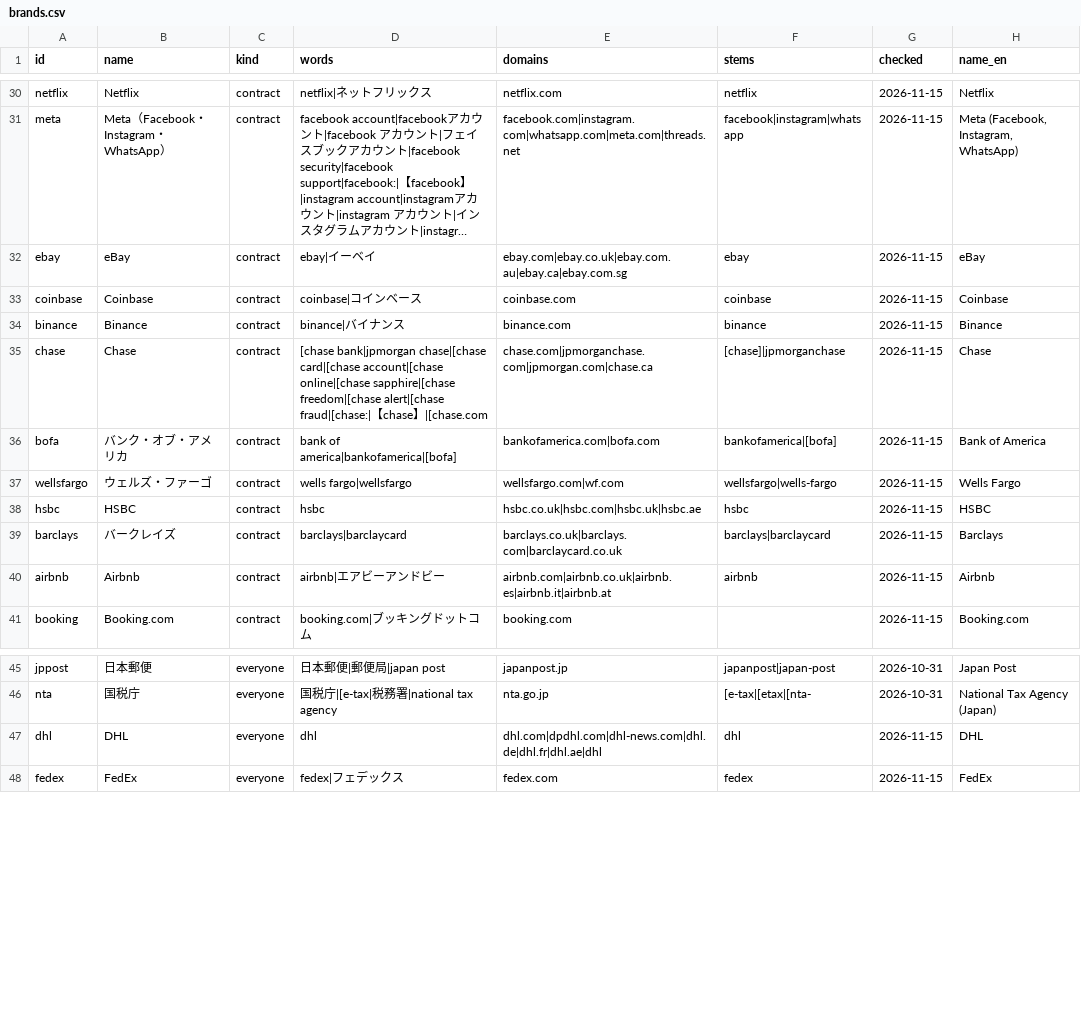
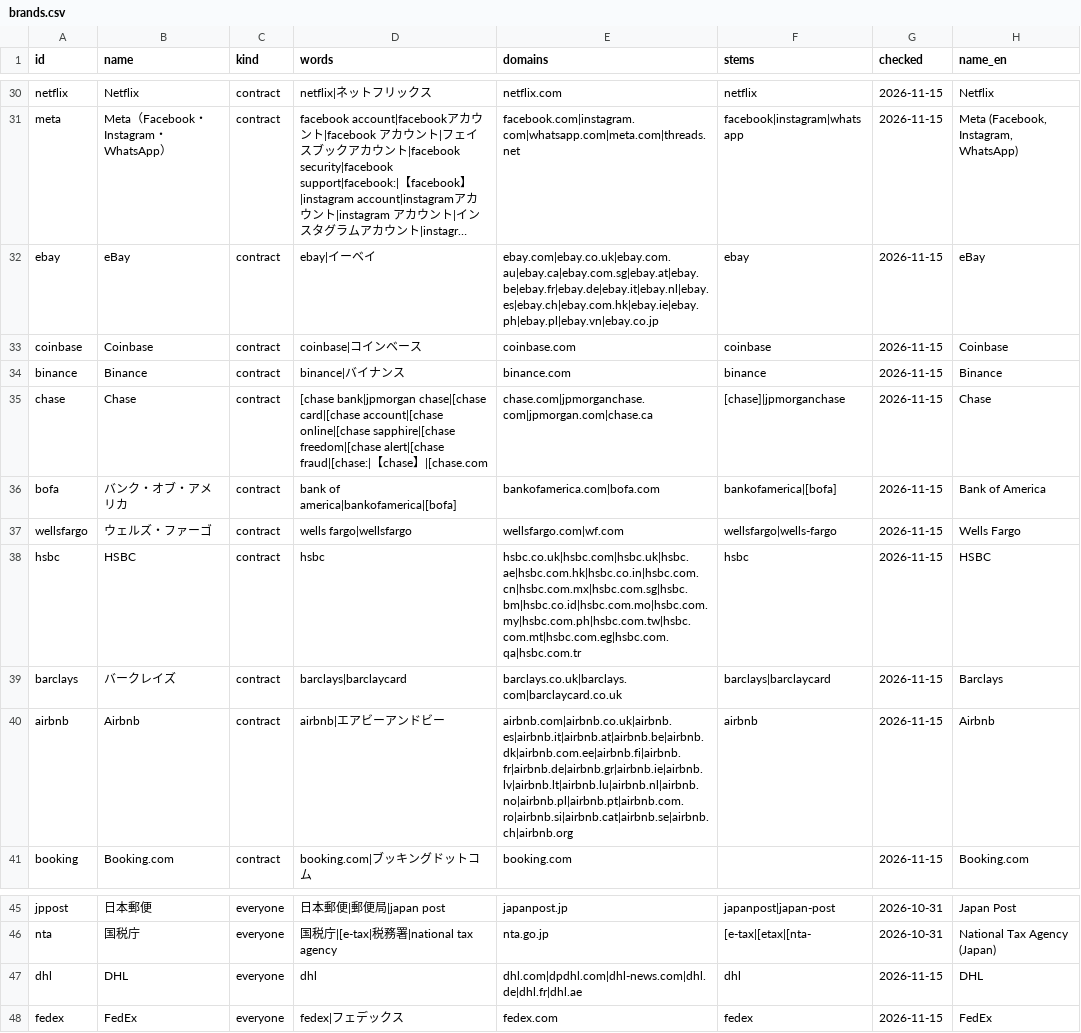
Before and after one commit to mamorune-com/kango, a CSV file: data/brands.csv, drawn as a sheet; only a part is shown, gaps mark what is left out; long unchanged cells end in …; the diff names each change by its address in the sheet, - before the commit and + after, or states it on an @@ line.

```diff
--- a/data/brands.csv
+++ b/data/brands.csv
-E32 (domains): ebay.com|ebay.co.uk|ebay.com.au|ebay.ca|ebay.com.sg
+E32 (domains): ebay.com|ebay.co.uk|ebay.com.au|ebay.ca|ebay.com.sg|ebay.at|ebay.be|ebay.fr|ebay.de|ebay.it|ebay.nl|ebay.es|ebay.ch|ebay.com.hk|ebay.ie|ebay.ph|ebay.pl|ebay.vn|ebay.co.jp
-E38 (domains): hsbc.co.uk|hsbc.com|hsbc.uk|hsbc.ae
+E38 (domains): hsbc.co.uk|hsbc.com|hsbc.uk|hsbc.ae|hsbc.com.hk|hsbc.co.in|hsbc.com.cn|hsbc.com.mx|hsbc.com.sg|hsbc.bm|hsbc.co.id|hsbc.com.mo|hsbc.com.my|hsbc.com.ph|hsbc.com.tw|hsbc.com.mt|hsbc.com.eg|hsbc.com.qa|hsbc.com.tr
-E40 (domains): airbnb.com|airbnb.co.uk|airbnb.es|airbnb.it|airbnb.at
+E40 (domains): airbnb.com|airbnb.co.uk|airbnb.es|airbnb.it|airbnb.at|airbnb.be|airbnb.dk|airbnb.com.ee|airbnb.fi|airbnb.fr|airbnb.de|airbnb.gr|airbnb.ie|airbnb.lv|airbnb.lt|airbnb.lu|airbnb.nl|airbnb.no|airbnb.pl|airbnb.pt|airbnb.com.ro|airbnb.si|airbnb.cat|airbnb.se|airbnb.ch|airbnb.org
-E47 (domains): dhl.com|dpdhl.com|dhl-news.com|dhl.de|dhl.fr|dhl.ae|dhl
+E47 (domains): dhl.com|dpdhl.com|dhl-news.com|dhl.de|dhl.fr|dhl.ae
```
Also changed, not shown: python/kango/brands.csv, 12 other files.
